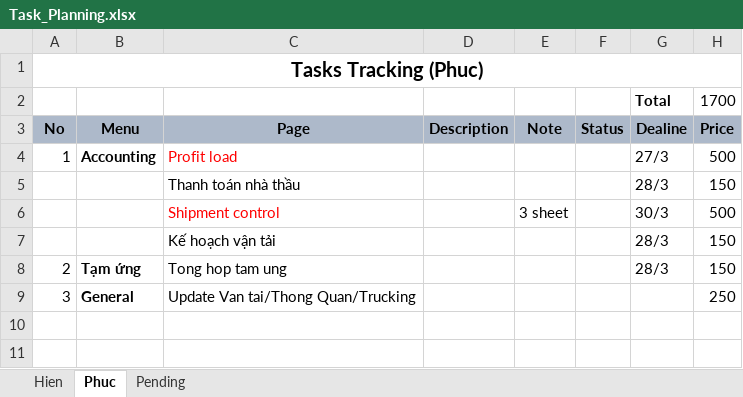
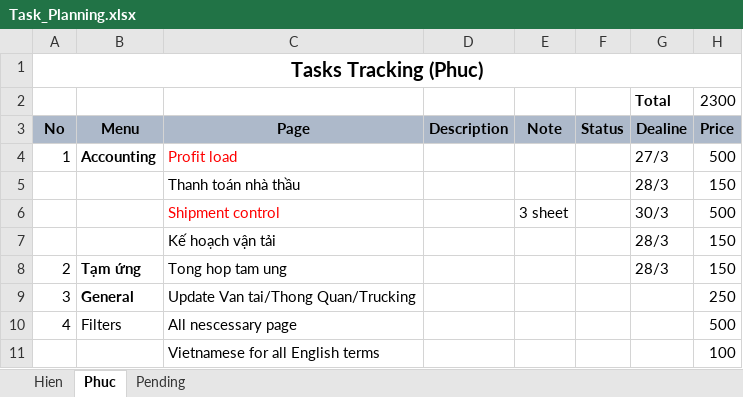
Before and after one commit to linhrepo/ael, an Excel workbook: document/Task_Planning.xlsx, sheet Phuc, drawn as a sheet; values as stored, in another font and other column widths than the file's, no borders; the diff names each change by its address in the sheet, - before the commit and + after, or states it on an @@ line.

```diff
--- a/document/Task_Planning.xlsx (sheet Phuc)
+++ b/document/Task_Planning.xlsx (sheet Phuc)
-H2 (Price): 1700
+H2 (Price): 2300
+row 10: 4 | Filters | All nescessary page |  |  |  |  | 500
+row 11:  |  | Vietnamese for all English terms |  |  |  |  | 100
```
Also changed, not shown: 33 other files.
